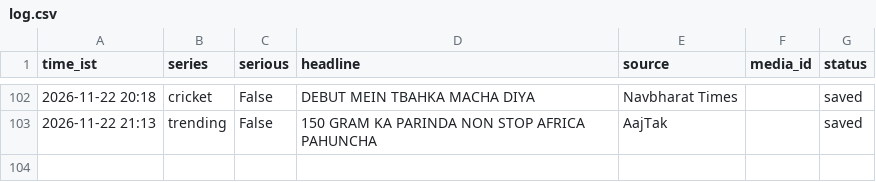
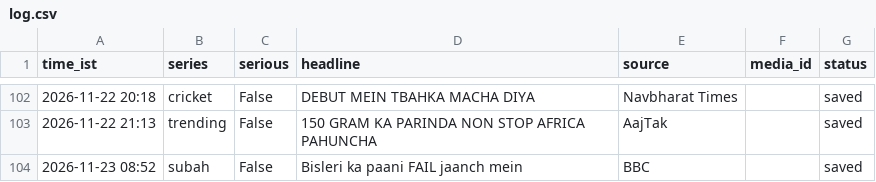
Before and after one commit to rameshprasad8218-lgtm/single-society-bot, a CSV file: data/log.csv, drawn as a sheet; only a part is shown, gaps mark what is left out; the diff names each change by its address in the sheet, - before the commit and + after, or states it on an @@ line.

Commit message:
log 0852_subah saved

```diff
--- a/data/log.csv
+++ b/data/log.csv
+row 104: 2026-11-23 08:52 | subah | False | Bisleri ka paani FAIL jaanch mein | BBC |  | saved
```
